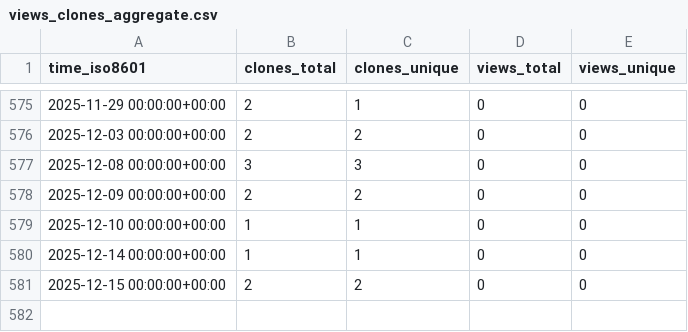
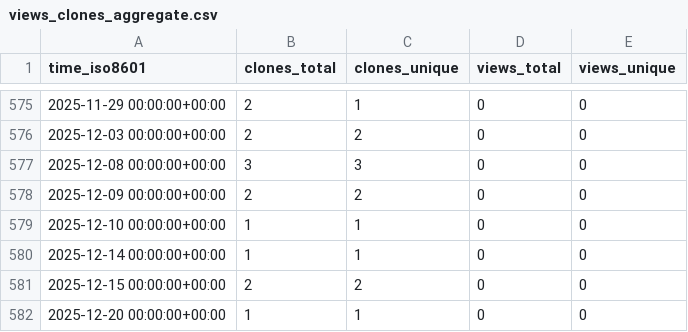
Before and after one commit to Dringho/dri-stats, a CSV file: aws-samples/guardduty-to-sns-mail/ghrs-data/views_clones_aggregate.csv, drawn as a sheet; only a part is shown, gaps mark what is left out; the diff names each change by its address in the sheet, - before the commit and + after, or states it on an @@ line.

```diff
--- a/aws-samples/guardduty-to-sns-mail/ghrs-data/views_clones_aggregate.csv
+++ b/aws-samples/guardduty-to-sns-mail/ghrs-data/views_clones_aggregate.csv
+row 582: 2025-12-20 00:00:00+00:00 | 1 | 1 | 0 | 0
```
Also changed, not shown: 1 other file.
